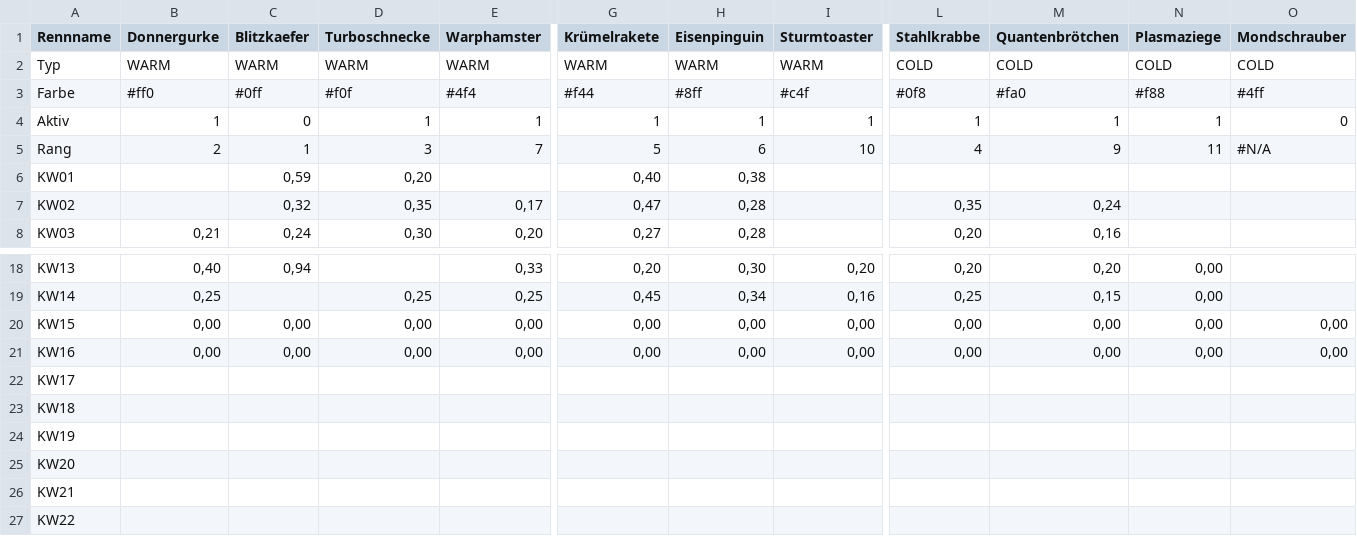
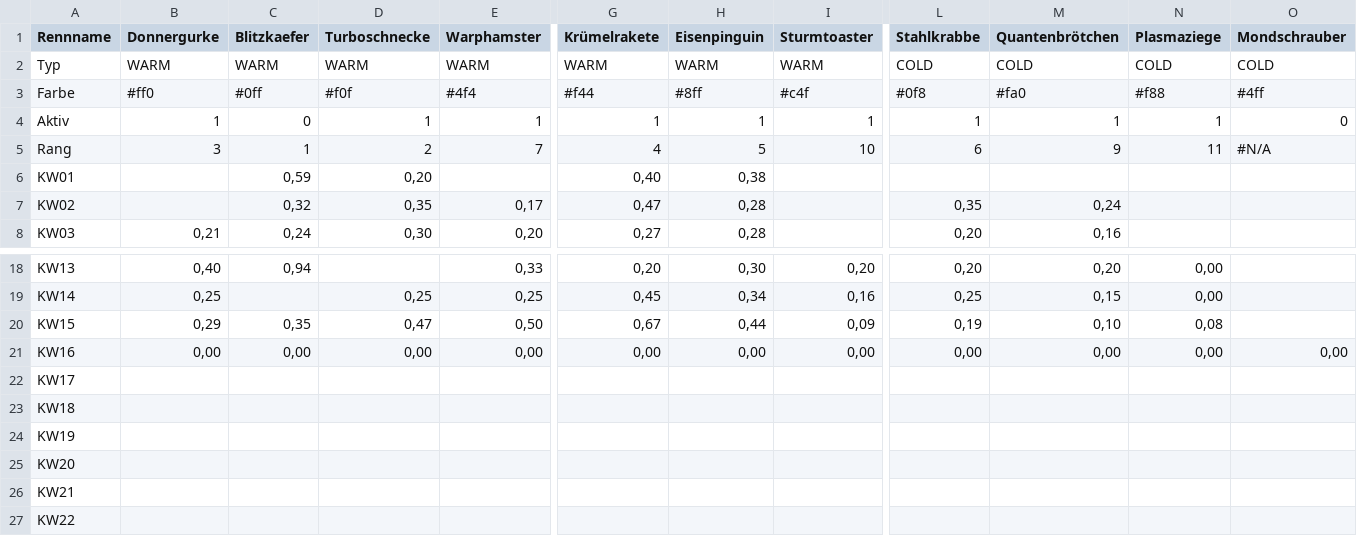
Before and after one commit to christianknoll-create/sdr, a TSV file: daten.tsv, drawn as a sheet; only a part is shown, gaps mark what is left out; the diff names each change by its address in the sheet, - before the commit and + after, or states it on an @@ line.

```diff
--- a/daten.tsv
+++ b/daten.tsv
-B5 (Donnergurke): 2
+B5 (Donnergurke): 3
-D5 (Turboschnecke): 3
+D5 (Turboschnecke): 2
-G5 (Krümelrakete): 5
+G5 (Krümelrakete): 4
-H5 (Eisenpinguin): 6
+H5 (Eisenpinguin): 5
-L5 (Stahlkrabbe): 4
+L5 (Stahlkrabbe): 6
-B20 (Donnergurke): 0,00
+B20 (Donnergurke): 0,29
-C20 (Blitzkaefer): 0,00
+C20 (Blitzkaefer): 0,35
-D20 (Turboschnecke): 0,00
+D20 (Turboschnecke): 0,47
-E20 (Warphamster): 0,00
+E20 (Warphamster): 0,50
-G20 (Krümelrakete): 0,00
+G20 (Krümelrakete): 0,67
-H20 (Eisenpinguin): 0,00
+H20 (Eisenpinguin): 0,44
-I20 (Sturmtoaster): 0,00
+I20 (Sturmtoaster): 0,09
-L20 (Stahlkrabbe): 0,00
+L20 (Stahlkrabbe): 0,19
-M20 (Quantenbrötchen): 0,00
+M20 (Quantenbrötchen): 0,10
-N20 (Plasmaziege): 0,00
+N20 (Plasmaziege): 0,08
-O20 (Mondschrauber): 0,00
+O20 (Mondschrauber): (empty)
```
Also changed, not shown: 1 other file.
